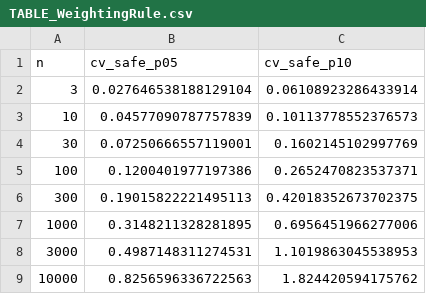
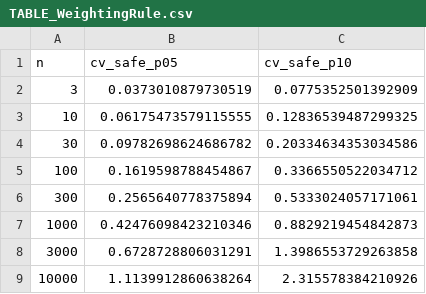
Before and after one commit to mtorres2941/CompareUQMethods, a CSV file: outputs/tables/TABLE_WeightingRule.csv, drawn as a sheet.

```diff
--- a/outputs/tables/TABLE_WeightingRule.csv
+++ b/outputs/tables/TABLE_WeightingRule.csv
@@ -1,9 +1,9 @@
 n,cv_safe_p05,cv_safe_p10
-3,0.027646538188129104,0.06108923286433914
-10,0.04577090787757839,0.10113778552376573
-30,0.07250666557119001,0.1602145102997769
-100,0.1200401977197386,0.2652470823537371
-300,0.19015822221495113,0.42018352673702375
-1000,0.3148211328281895,0.6956451966277006
-3000,0.4987148311274531,1.1019863045538953
-10000,0.8256596336722563,1.824420594175762
+3,0.0373010879730519,0.0775352501392909
+10,0.06175473579115555,0.12836539487299325
+30,0.09782698624686782,0.20334634353034586
+100,0.1619598788454867,0.3366550522034712
+300,0.2565640778375894,0.5333024057171061
+1000,0.42476098423210346,0.8829219454842873
+3000,0.6728728806031291,1.3986553729263858
+10000,1.1139912860638264,2.315578384210926
```
Also changed, not shown: outputs/tables/TABLE_WeightingRisk.csv, outputs/tables/TABLE_WeightingRiskDrivers.csv, 4 other files.
